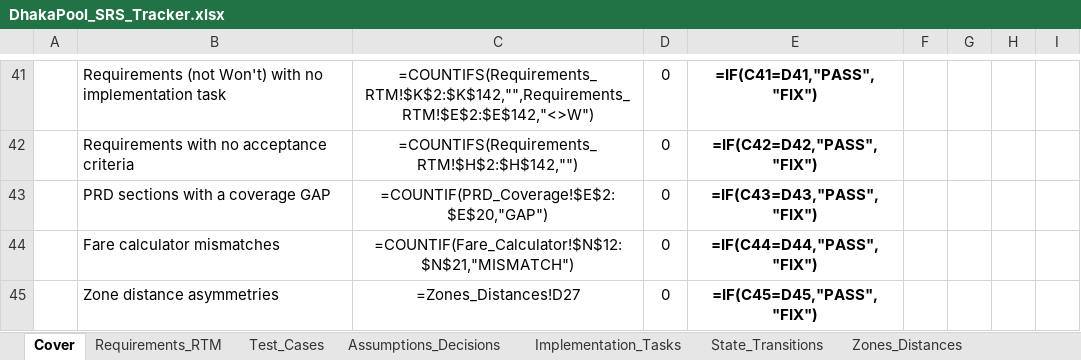
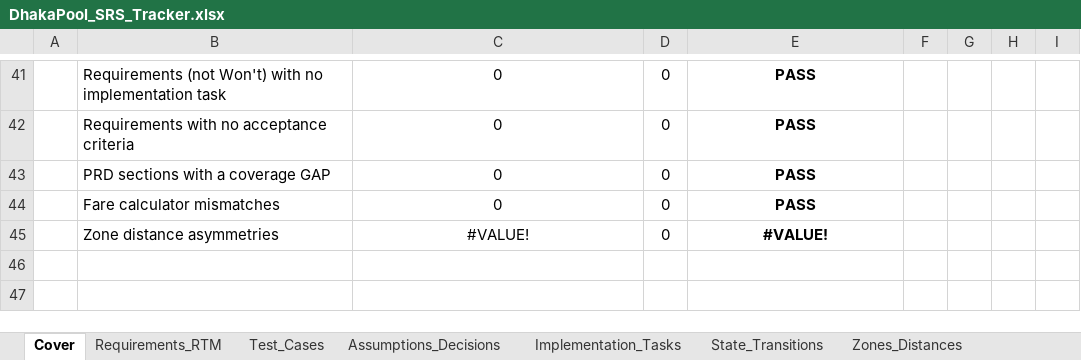
Before and after one commit to MahadiAhmed0/DhakaPool---Ride-Pooling-Shared-Fare-Platform, an Excel workbook: docs/DhakaPool_SRS_Tracker.xlsx, sheet Cover, drawn as a sheet; only a part is shown, gaps mark what is left out; values as stored, in another font and other column widths than the file's, no borders; formulas without a stored value are shown as written; conditional formats not drawn; the diff covers the shown part only; the diff names each change by its address in the sheet, - before the commit and + after, or states it on an @@ line.

```diff
--- a/docs/DhakaPool_SRS_Tracker.xlsx (sheet Cover)
+++ b/docs/DhakaPool_SRS_Tracker.xlsx (sheet Cover)
-C41: =COUNTIFS(Requirements_RTM!$K$2:$K$142,"",Requirements_RTM!$E$2:$E$142,"<>W")
+C41: 0
-E41: =IF(C41=D41,"PASS","FIX")
+E41: PASS
-C42: =COUNTIFS(Requirements_RTM!$H$2:$H$142,"")
+C42: 0
-E42: =IF(C42=D42,"PASS","FIX")
+E42: PASS
-C43: =COUNTIF(PRD_Coverage!$E$2:$E$20,"GAP")
+C43: 0
-E43: =IF(C43=D43,"PASS","FIX")
+E43: PASS
-C44: =COUNTIF(Fare_Calculator!$N$12:$N$21,"MISMATCH")
+C44: 0
-E44: =IF(C44=D44,"PASS","FIX")
+E44: PASS
-C45: =Zones_Distances!D27
+C45: #VALUE!
-E45: =IF(C45=D45,"PASS","FIX")
+E45: #VALUE!
```
Also changed, not shown: 6 added rows, 6 removed rows and 19 edited cells elsewhere in this sheet, sheet Fare_Calculator, sheet PRD_Coverage, sheet Implementation_Tasks, sheet Zones_Distances, hidden cells.
